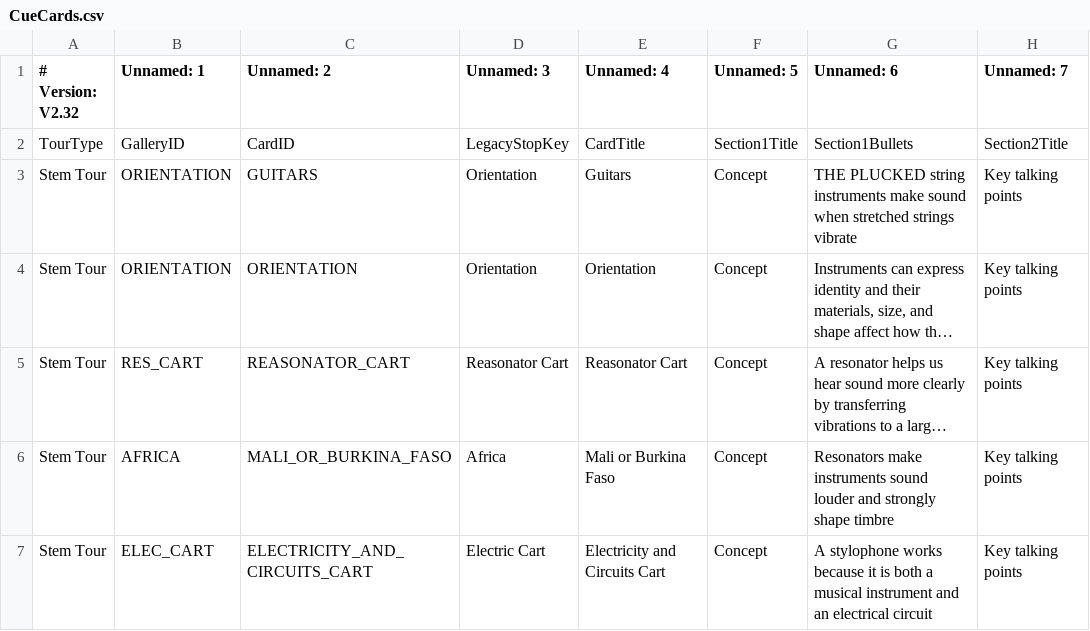
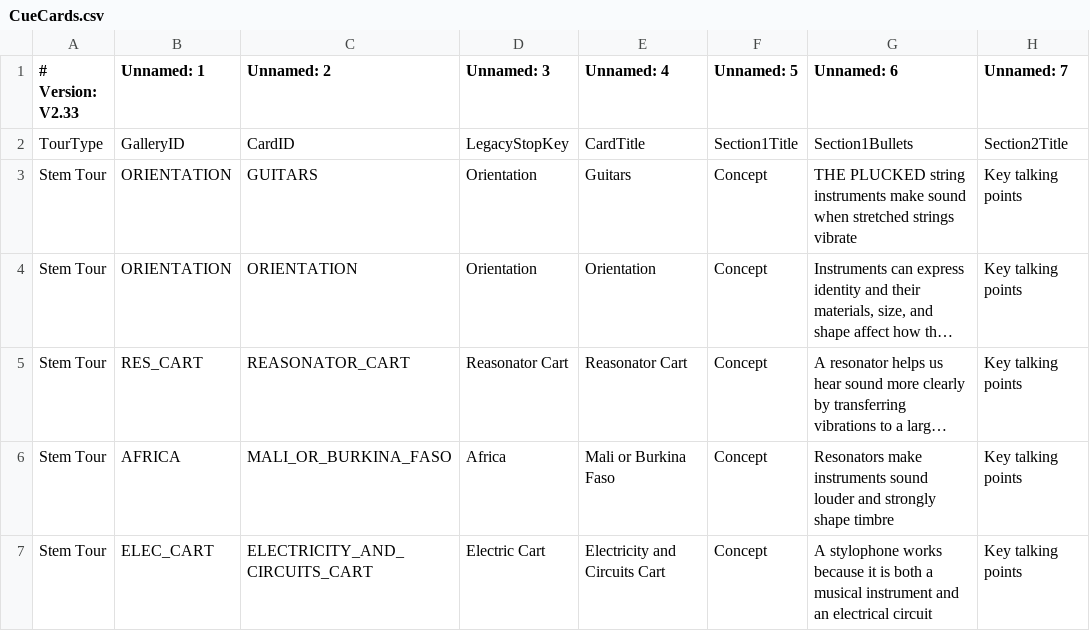
Before and after one commit to KerryOlsson/toursync-data, a CSV file: CueCards.csv, drawn as a sheet; only a part is shown; long unchanged cells end in …; the diff names each change by its address in the sheet, - before the commit and + after, or states it on an @@ line.

```diff
--- a/CueCards.csv
+++ b/CueCards.csv
-A1: # Version: V2.32
+A1: # Version: V2.33
```
Also changed, not shown: 1 other file.
